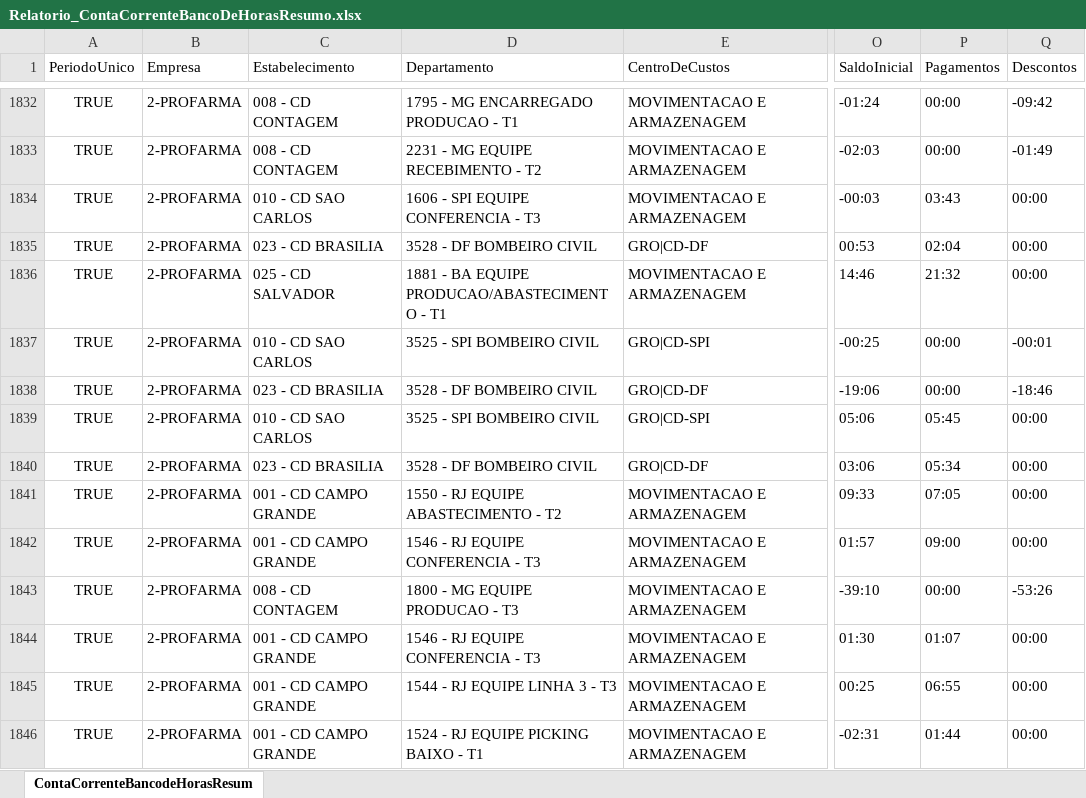
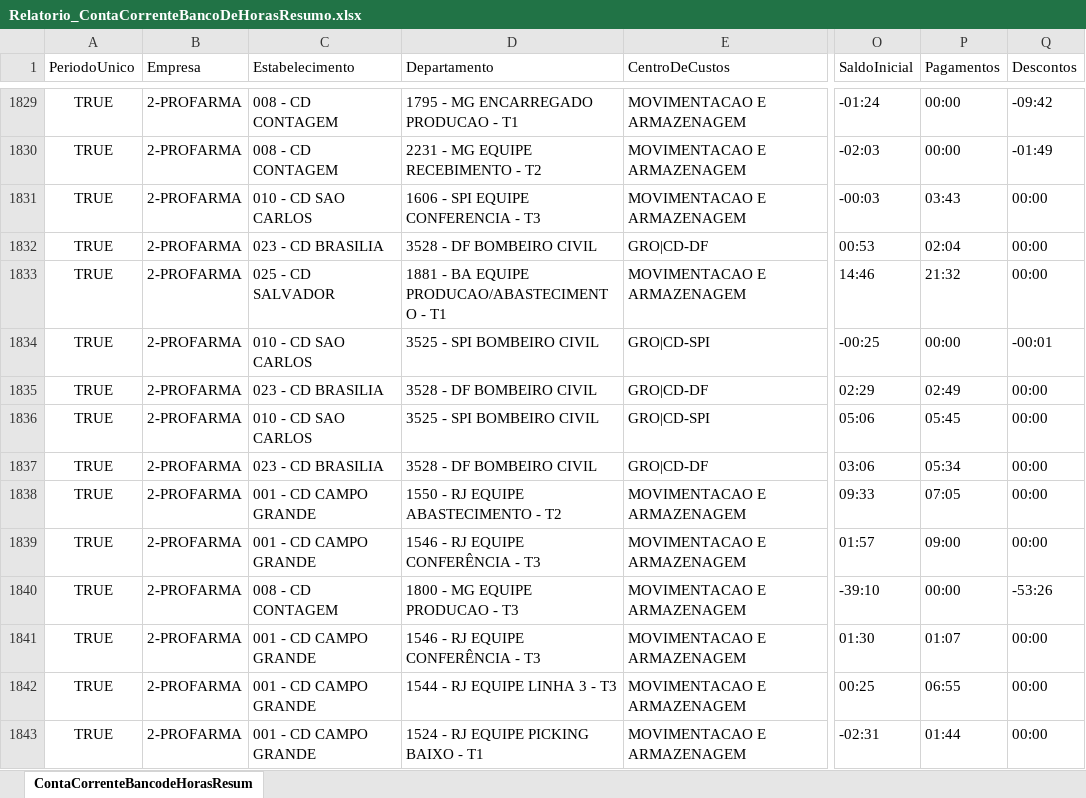
Before and after one commit to oliveirafabio8813-design/meu-dashboard-profarma, an Excel workbook: Relatorio_ContaCorrenteBancoDeHorasResumo.xlsx, sheet ContaCorrenteBancodeHorasResum, drawn as a sheet; only a part is shown, gaps mark what is left out; values as stored, in another font and other column widths than the file's, no borders; table styles not drawn; addresses are those after the commit; the diff covers the shown part only; the diff names each change by its address in the sheet, - before the commit and + after, or states it on an @@ line.

```diff
--- a/Relatorio_ContaCorrenteBancoDeHorasResumo.xlsx (sheet ContaCorrenteBancodeHorasResum)
+++ b/Relatorio_ContaCorrenteBancoDeHorasResumo.xlsx (sheet ContaCorrenteBancodeHorasResum)
-O1835 (SaldoInicial): -19:06
+O1835 (SaldoInicial): 02:29
-P1835 (Pagamentos): 00:00
+P1835 (Pagamentos): 02:49
-Q1835 (Descontos): -18:46
+Q1835 (Descontos): 00:00
-D1839 (Departamento): 1546 - RJ EQUIPE CONFERENCIA - T3
+D1839 (Departamento): 1546 - RJ EQUIPE CONFERÊNCIA - T3
-D1841 (Departamento): 1546 - RJ EQUIPE CONFERENCIA - T3
+D1841 (Departamento): 1546 - RJ EQUIPE CONFERÊNCIA - T3
```
Also changed, not shown: 3 added rows, 5 removed rows and 238 edited cells elsewhere in this sheet, Relatorio_OcorrenciasNoPonto.xlsx.
